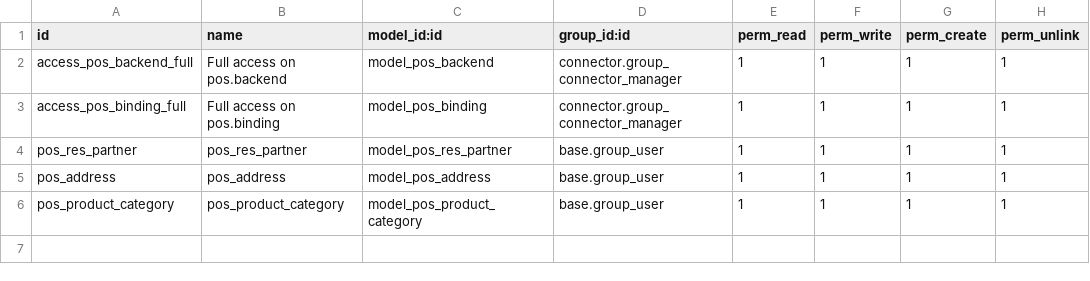
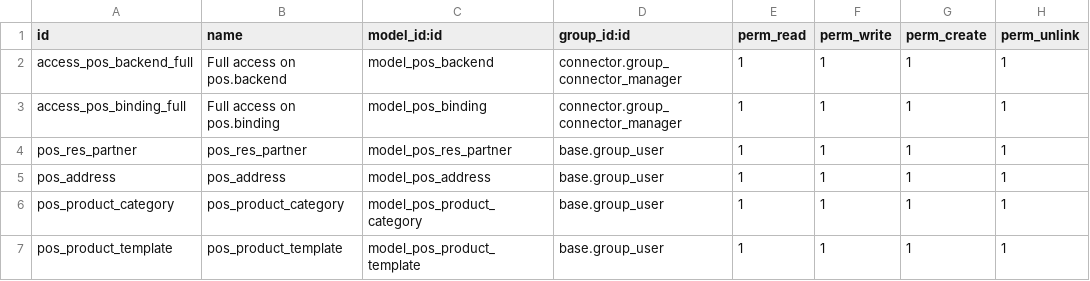
Before and after one commit to hcmut-odoo/connector_pos, a CSV file: security/ir.model.access.csv, drawn as a sheet.

Commit message:
Fix temp sync product error but not done

```diff
--- a/security/ir.model.access.csv
+++ b/security/ir.model.access.csv
@@ -6 +6,2 @@ pos_address,pos_address,model_pos_address,base.group_user,1,1,1,1
 pos_product_category,pos_product_category,model_pos_product_category,base.group_user,1,1,1,1
+pos_product_template,pos_product_template,model_pos_product_template,base.group_user,1,1,1,1
```
Also changed, not shown: 18 other files.
